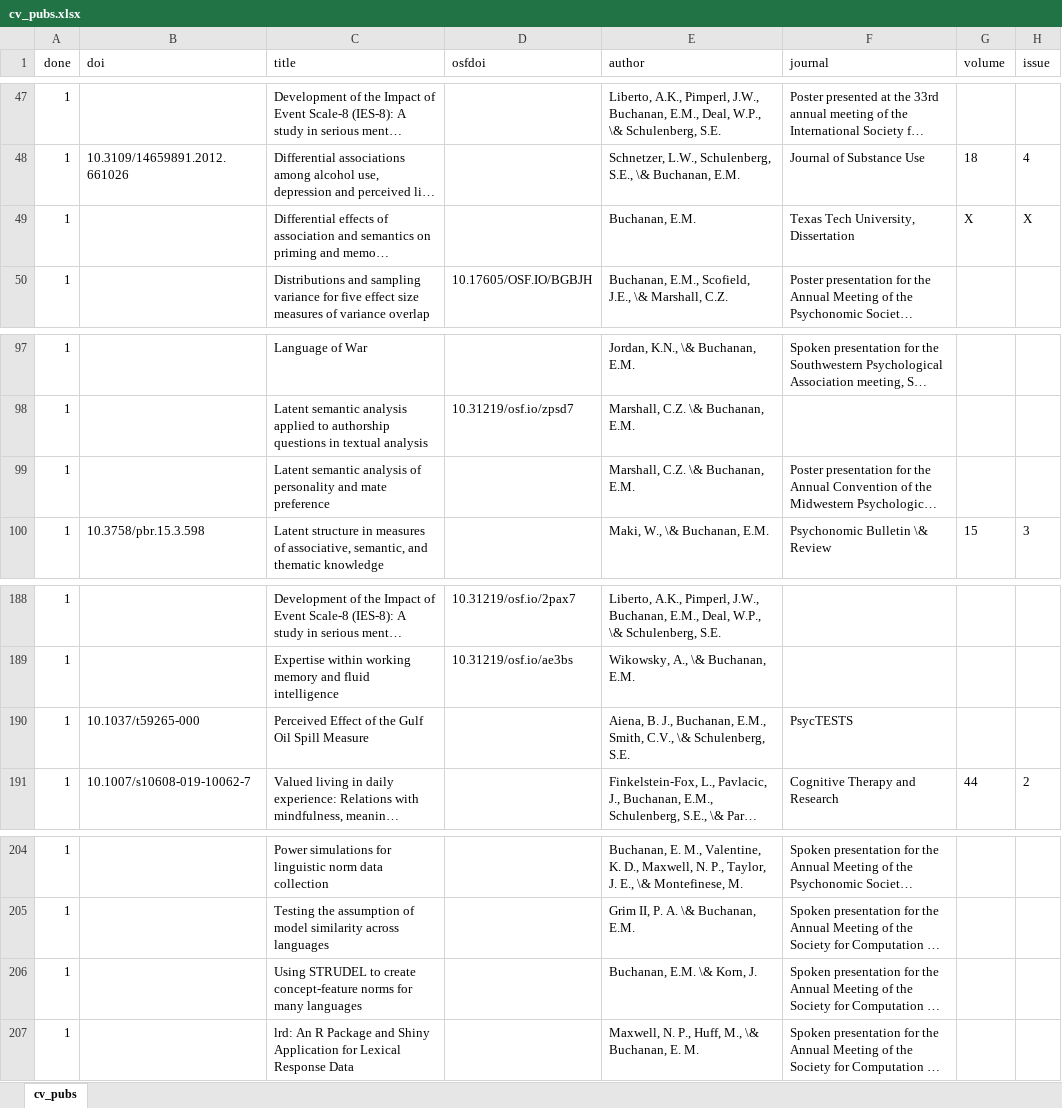
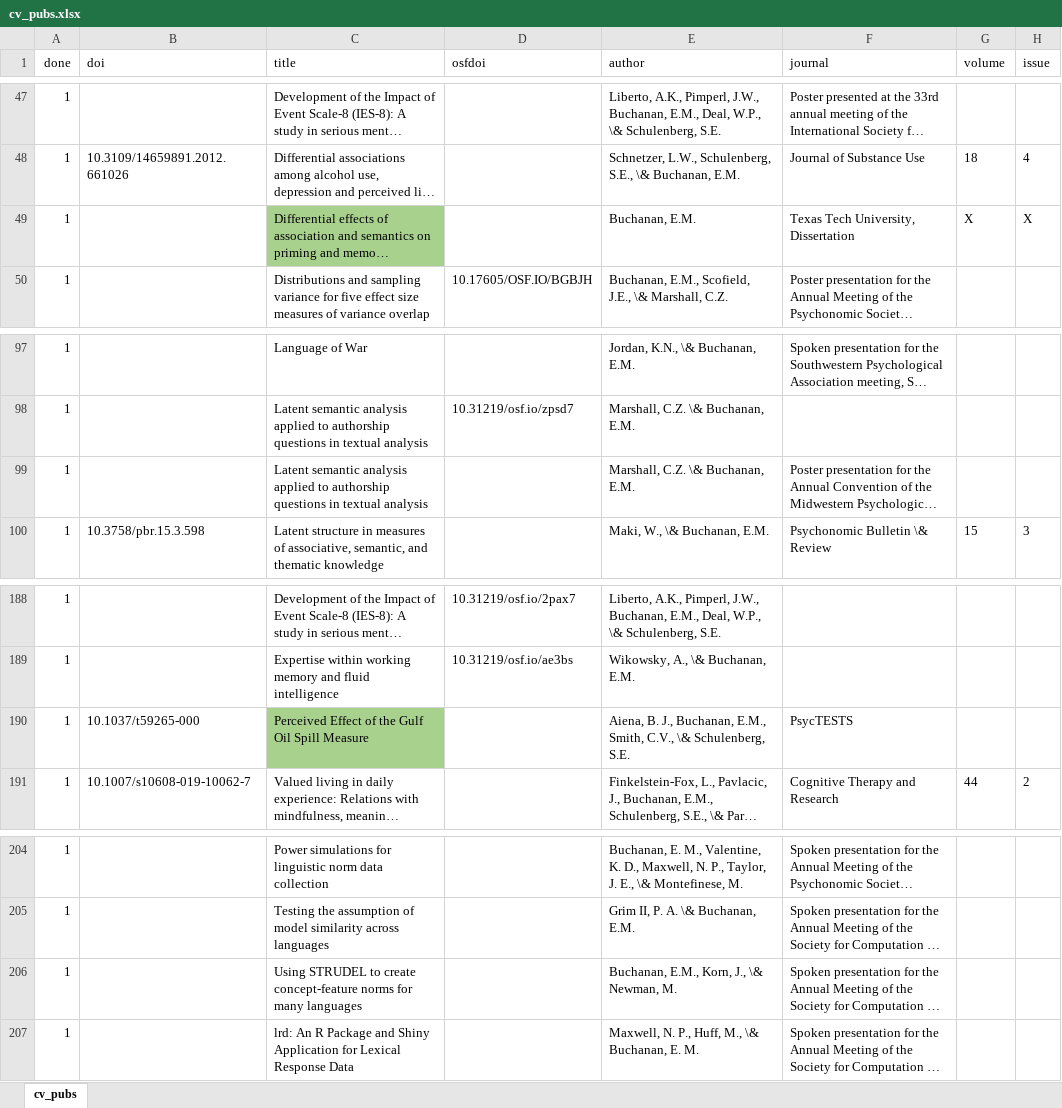
Before and after one commit to doomlab/doomlab.github.io, an Excel workbook: cv/cv_pubs.xlsx, sheet cv_pubs, drawn as a sheet; only a part is shown, gaps mark what is left out; long unchanged cells end in …; values as stored, in another font and other column widths than the file's, no borders; the diff covers the shown part only; the diff names each change by its address in the sheet, - before the commit and + after, or states it on an @@ line.

```diff
--- a/cv/cv_pubs.xlsx (sheet cv_pubs)
+++ b/cv/cv_pubs.xlsx (sheet cv_pubs)
-C49 fill: none
+C49 fill: #A9D18E
-C99 (title): …semantic analysis of personality and mate preference
+C99 (title): …semantic analysis applied to authorship questions in textual analysis
-C190 fill: none
+C190 fill: #A9D18E
-E206 (author): Buchanan, E.M. \& Korn, J.
+E206 (author): Buchanan, E.M., Korn, J., \& Newman, M.
```
Also changed, not shown: 3 added rows, 32 edited cells and cell formats elsewhere in this sheet, 6 other files.
